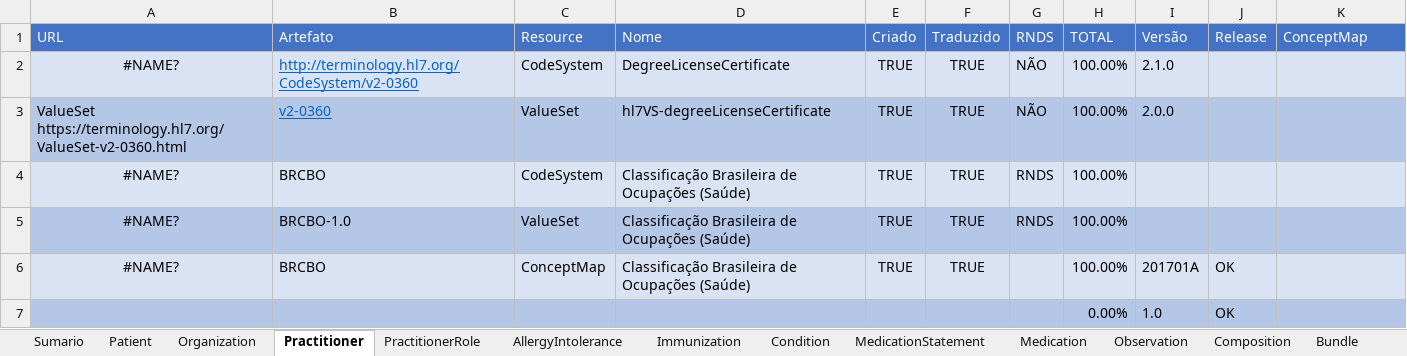
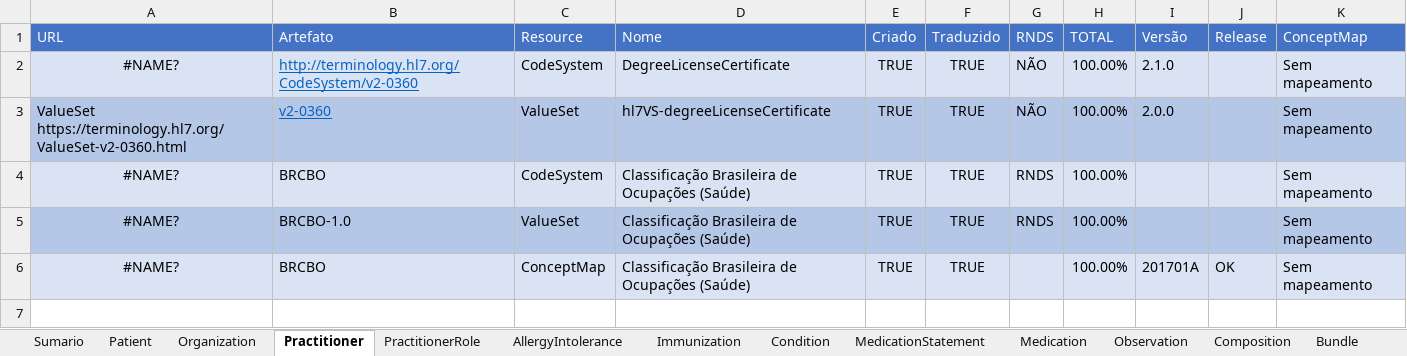
Before and after one commit to moaassis/https-git-codecommit.sa-east-1.amazonaws.com-v1-repos-ips-brasil-documentos, an Excel workbook: Gestão do Projeto/Indicadores/SumarioIndicadores.xlsx, sheet Practitioner, drawn as a sheet; values as stored, in another font and other column widths than the file's, no borders; the diff names each change by its address in the sheet, - before the commit and + after, or states it on an @@ line.

```diff
--- a/Gestão do Projeto/Indicadores/SumarioIndicadores.xlsx (sheet Practitioner)
+++ b/Gestão do Projeto/Indicadores/SumarioIndicadores.xlsx (sheet Practitioner)
-K2:K6 (ConceptMap): (empty)
+K2:K6 (ConceptMap): Sem mapeamento
-row 7:  |  |  |  |  |  |  | 0.00% | 1.0 | OK
```
Also changed, not shown: sheet Patient, sheet PractitionerRole, sheet Organization, sheet Sumario.
